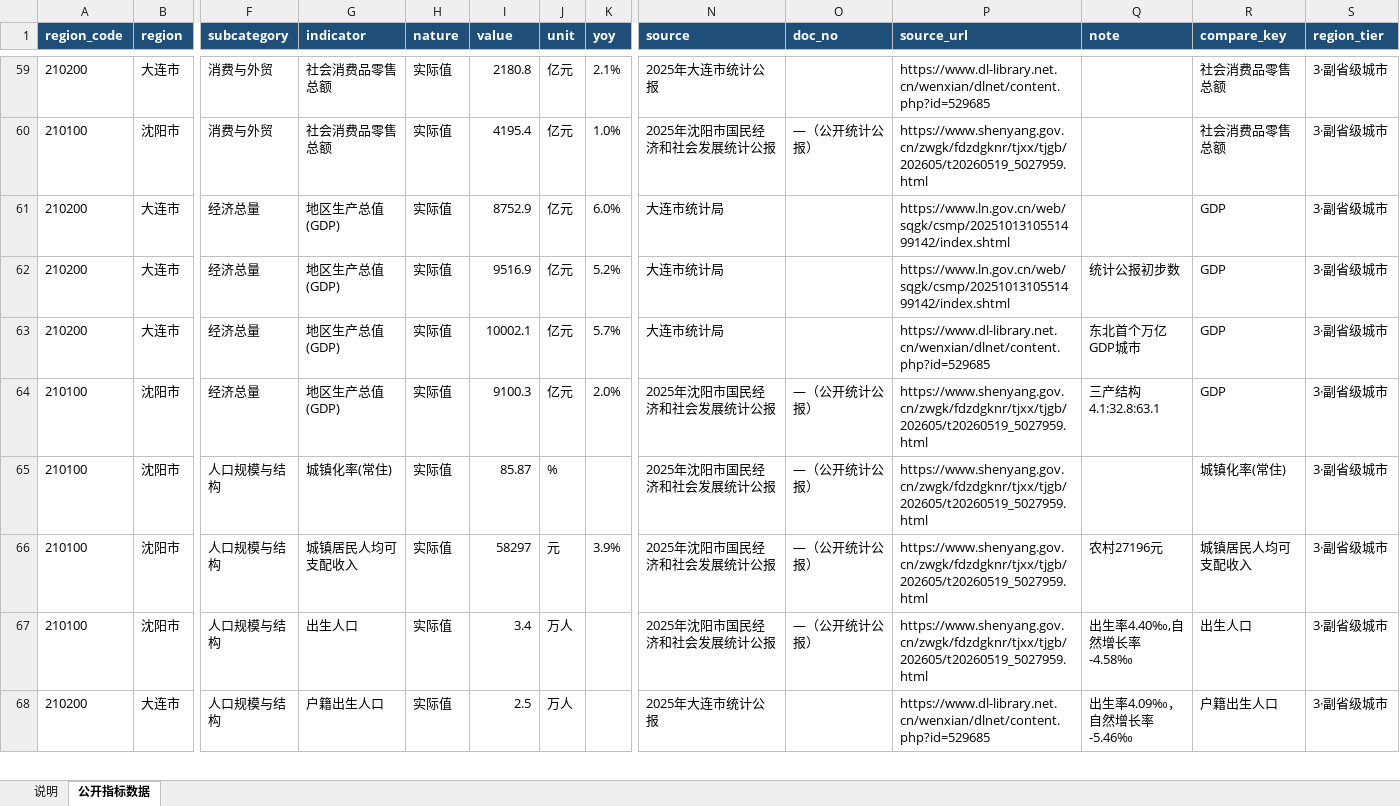
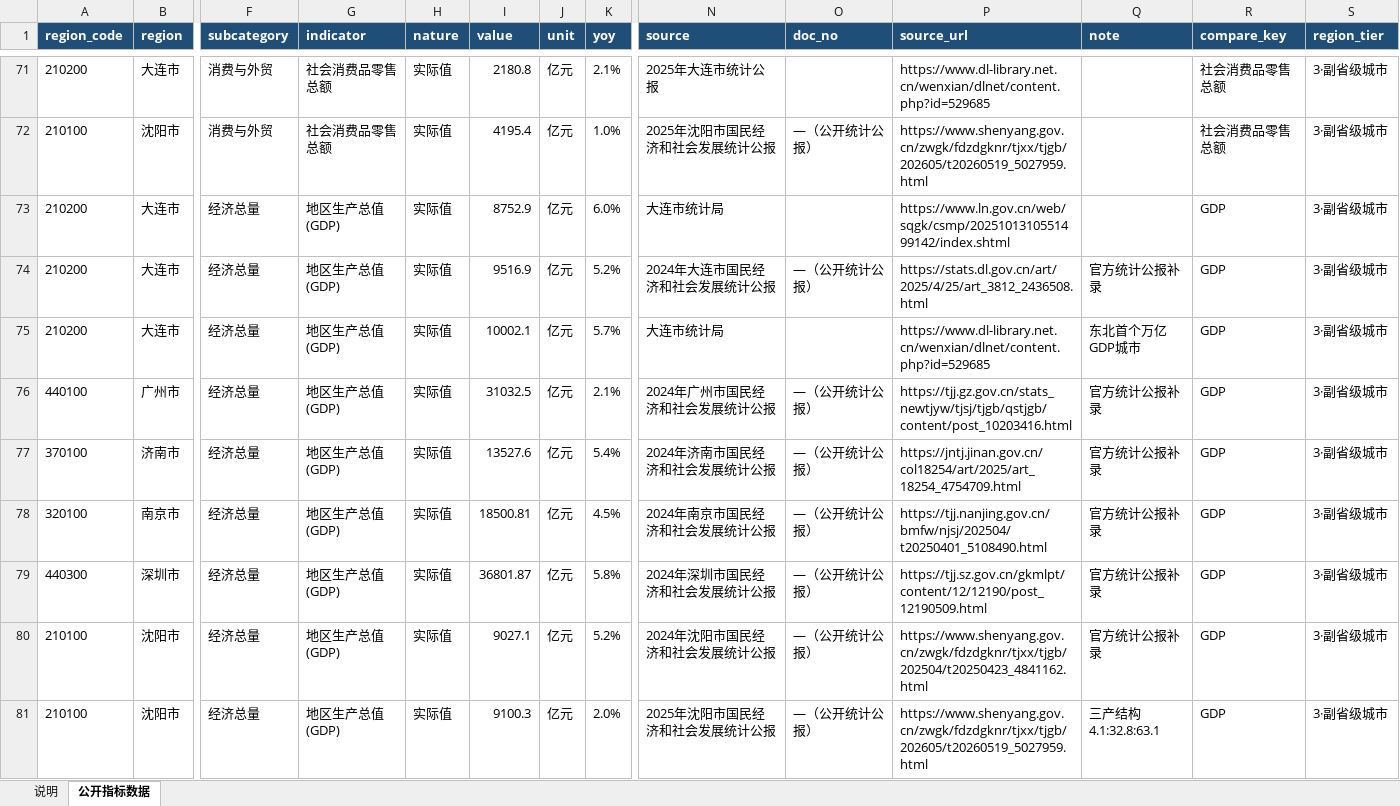
Before and after one commit to xujiann/health-indicators, an Excel workbook: 公开指标数据库.xlsx, sheet 公开指标数据, drawn as a sheet; only a part is shown, gaps mark what is left out; the shorter side is filled out with more unchanged rows; values as stored, in another font and other column widths than the file's, no borders; addresses are those after the commit; rows hold the shown columns only; the diff covers the shown part only; the diff names each change by its address in the sheet, - before the commit and + after, or states it on an @@ line.

```diff
--- a/公开指标数据库.xlsx (sheet 公开指标数据)
+++ b/公开指标数据库.xlsx (sheet 公开指标数据)
-N74 (source): 大连市统计局
+N74 (source): 2024年大连市国民经济和社会发展统计公报
-O74 (doc_no): (empty)
+O74 (doc_no): —（公开统计公报）
-P74 (source_url): https://www.ln.gov.cn/web/sqgk/csmp/2025101310551499142/index.shtml
+P74 (source_url): https://stats.dl.gov.cn/art/2025/4/25/art_3812_2436508.html
-Q74 (note): 统计公报初步数
+Q74 (note): 官方统计公报补录
+row 76: 440100 | 广州市 | 经济总量 | 地区生产总值(GDP) | 实际值 | 31032.5 | 亿元 | 2.1% | 2024年广州市国民经济和社会发展统计公报 | —（公开统计公报） | https://tjj.gz.gov.cn/stats_newtjyw/tjsj/tjgb/qstjgb/content/post_10203416.html | 官方统计公报补录 | GDP | 3·副省级城市
+row 77: 370100 | 济南市 | 经济总量 | 地区生产总值(GDP) | 实际值 | 13527.6 | 亿元 | 5.4% | 2024年济南市国民经济和社会发展统计公报 | —（公开统计公报） | https://jntj.jinan.gov.cn/col18254/art/2025/art_18254_4754709.html | 官方统计公报补录 | GDP | 3·副省级城市
+row 78: 320100 | 南京市 | 经济总量 | 地区生产总值(GDP) | 实际值 | 18500.81 | 亿元 | 4.5% | 2024年南京市国民经济和社会发展统计公报 | —（公开统计公报） | https://tjj.nanjing.gov.cn/bmfw/njsj/202504/t20250401_5108490.html | 官方统计公报补录 | GDP | 3·副省级城市
+row 79: 440300 | 深圳市 | 经济总量 | 地区生产总值(GDP) | 实际值 | 36801.87 | 亿元 | 5.8% | 2024年深圳市国民经济和社会发展统计公报 | —（公开统计公报） | https://tjj.sz.gov.cn/gkmlpt/content/12/12190/post_12190509.html | 官方统计公报补录 | GDP | 3·副省级城市
+row 80: 210100 | 沈阳市 | 经济总量 | 地区生产总值(GDP) | 实际值 | 9027.1 | 亿元 | 5.2% | 2024年沈阳市国民经济和社会发展统计公报 | —（公开统计公报） | https://www.shenyang.gov.cn/zwgk/fdzdgknr/tjxx/tjgb/202504/t20250423_4841162.html | 官方统计公报补录 | GDP | 3·副省级城市
```
Also changed, not shown: 30 added rows, 4 removed rows and 29 edited cells elsewhere in this sheet, sheet 说明, 6 other files.
